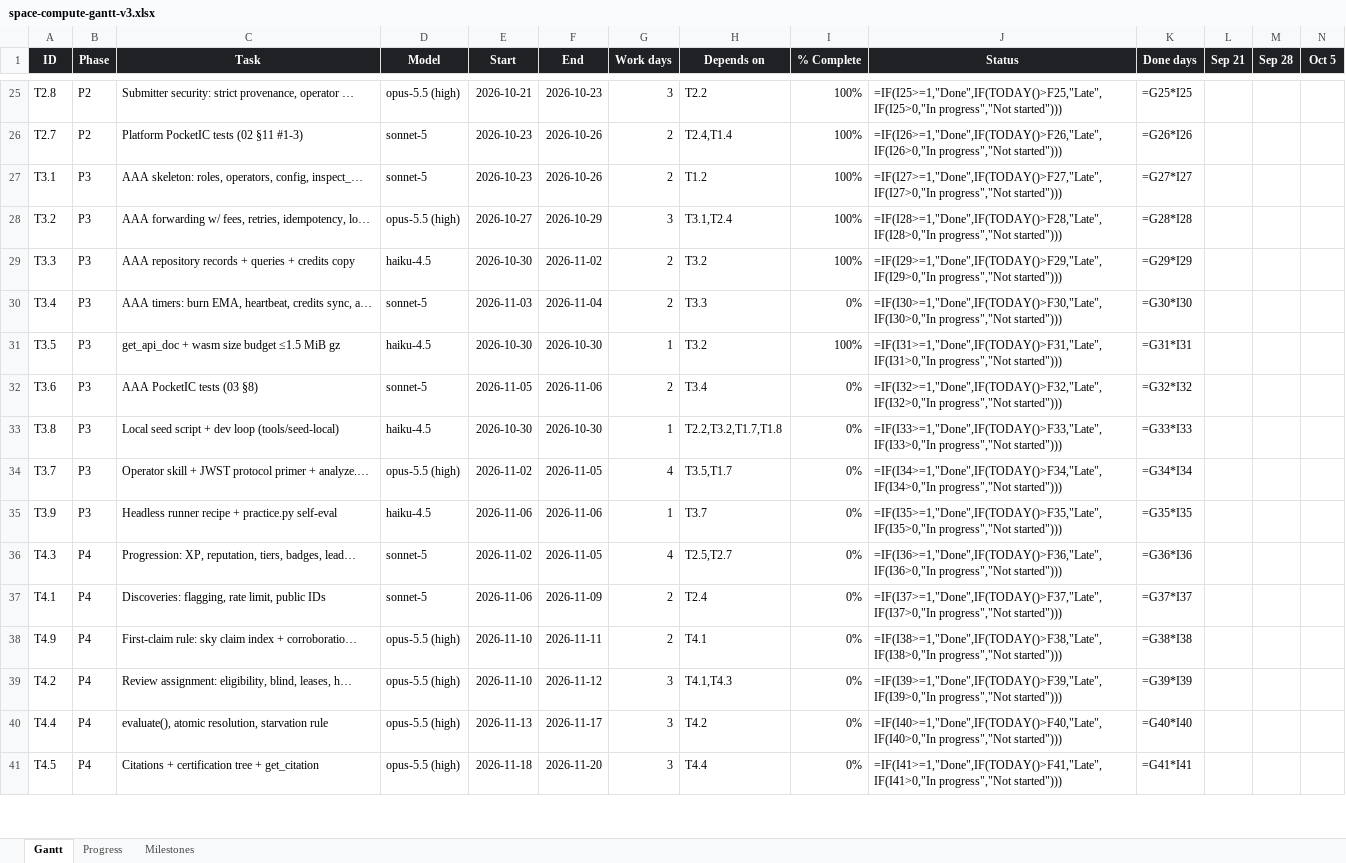
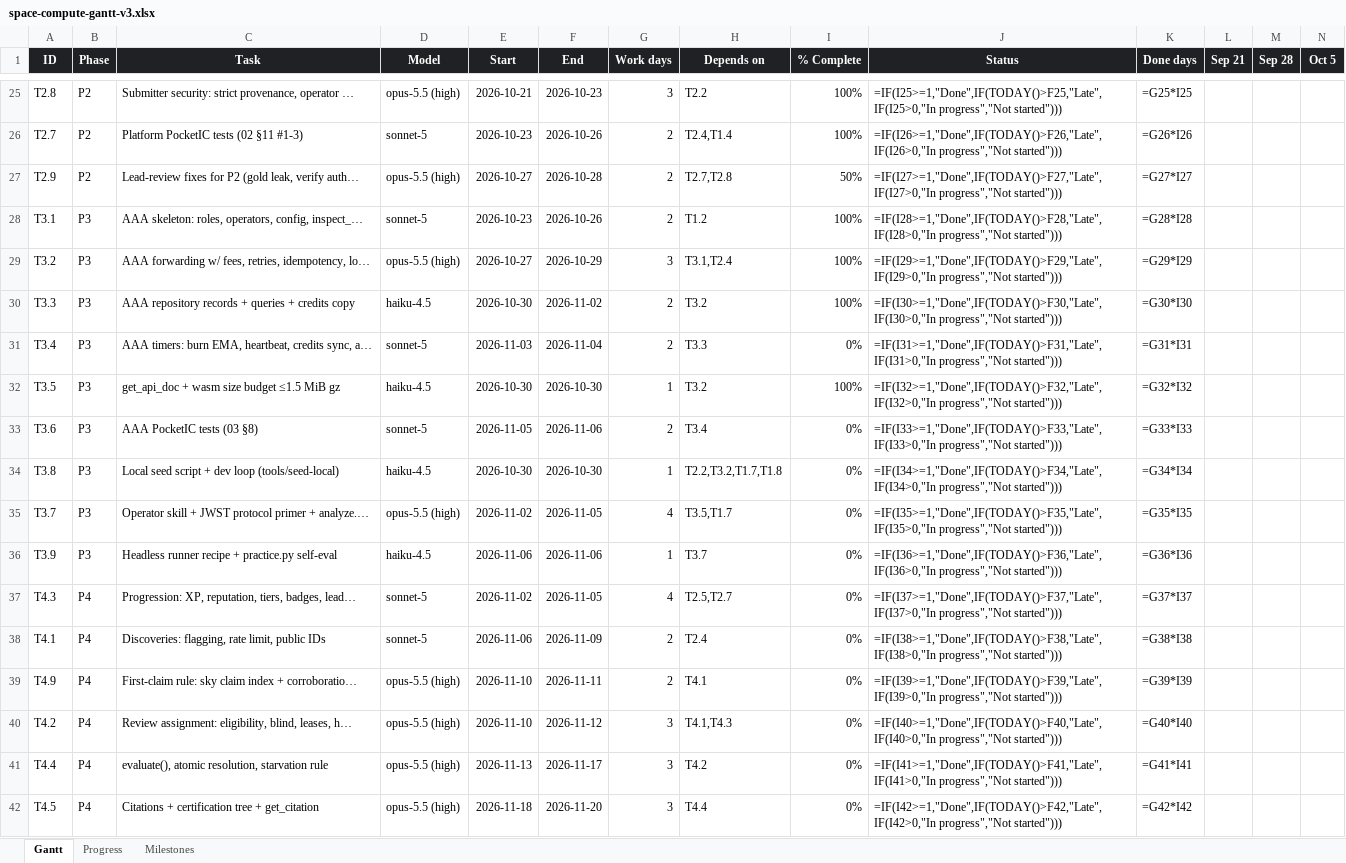
Before and after one commit to andreij6/space-compute, an Excel workbook: docs/space-compute-gantt-v3.xlsx, sheet Gantt, drawn as a sheet; only a part is shown, gaps mark what is left out; values as stored, in another font and other column widths than the file's, no borders; formulas without a stored value are shown as written; conditional formats not drawn; addresses are those after the commit; rows hold the shown columns only; the diff covers the shown part only; the diff names each change by its address in the sheet, - before the commit and + after, or states it on an @@ line.

```diff
--- a/docs/space-compute-gantt-v3.xlsx (sheet Gantt)
+++ b/docs/space-compute-gantt-v3.xlsx (sheet Gantt)
+row 27: T2.9 | P2 | Lead-review fixes for P2 (gold leak, verify auth… | opus-5.5 (high) | 2026-10-27 | 2026-10-28 | 2 | T2.7,T2.8 | 50% | =IF(I27>=1,"Done",IF(TODAY()>F27,"Late",IF(I27>0,"In progress","Not started"))) | =G27*I27
-J28 (Status): =IF(I27>=1,"Done",IF(TODAY()>F27,"Late",IF(I27>0,"In progress","Not started")))
+J28 (Status): =IF(I28>=1,"Done",IF(TODAY()>F28,"Late",IF(I28>0,"In progress","Not started")))
-K28 (Done days): =G27*I27
+K28 (Done days): =G28*I28
-J29 (Status): =IF(I28>=1,"Done",IF(TODAY()>F28,"Late",IF(I28>0,"In progress","Not started")))
+J29 (Status): =IF(I29>=1,"Done",IF(TODAY()>F29,"Late",IF(I29>0,"In progress","Not started")))
-K29 (Done days): =G28*I28
+K29 (Done days): =G29*I29
-J30 (Status): =IF(I29>=1,"Done",IF(TODAY()>F29,"Late",IF(I29>0,"In progress","Not started")))
+J30 (Status): =IF(I30>=1,"Done",IF(TODAY()>F30,"Late",IF(I30>0,"In progress","Not started")))
-K30 (Done days): =G29*I29
+K30 (Done days): =G30*I30
-J31 (Status): =IF(I30>=1,"Done",IF(TODAY()>F30,"Late",IF(I30>0,"In progress","Not started")))
+J31 (Status): =IF(I31>=1,"Done",IF(TODAY()>F31,"Late",IF(I31>0,"In progress","Not started")))
-K31 (Done days): =G30*I30
+K31 (Done days): =G31*I31
-J32 (Status): =IF(I31>=1,"Done",IF(TODAY()>F31,"Late",IF(I31>0,"In progress","Not started")))
+J32 (Status): =IF(I32>=1,"Done",IF(TODAY()>F32,"Late",IF(I32>0,"In progress","Not started")))
-K32 (Done days): =G31*I31
+K32 (Done days): =G32*I32
-J33 (Status): =IF(I32>=1,"Done",IF(TODAY()>F32,"Late",IF(I32>0,"In progress","Not started")))
+J33 (Status): =IF(I33>=1,"Done",IF(TODAY()>F33,"Late",IF(I33>0,"In progress","Not started")))
-K33 (Done days): =G32*I32
+K33 (Done days): =G33*I33
-J34 (Status): =IF(I33>=1,"Done",IF(TODAY()>F33,"Late",IF(I33>0,"In progress","Not started")))
+J34 (Status): =IF(I34>=1,"Done",IF(TODAY()>F34,"Late",IF(I34>0,"In progress","Not started")))
-K34 (Done days): =G33*I33
+K34 (Done days): =G34*I34
-J35 (Status): =IF(I34>=1,"Done",IF(TODAY()>F34,"Late",IF(I34>0,"In progress","Not started")))
+J35 (Status): =IF(I35>=1,"Done",IF(TODAY()>F35,"Late",IF(I35>0,"In progress","Not started")))
-K35 (Done days): =G34*I34
+K35 (Done days): =G35*I35
-J36 (Status): =IF(I35>=1,"Done",IF(TODAY()>F35,"Late",IF(I35>0,"In progress","Not started")))
+J36 (Status): =IF(I36>=1,"Done",IF(TODAY()>F36,"Late",IF(I36>0,"In progress","Not started")))
-K36 (Done days): =G35*I35
+K36 (Done days): =G36*I36
-J37 (Status): =IF(I36>=1,"Done",IF(TODAY()>F36,"Late",IF(I36>0,"In progress","Not started")))
+J37 (Status): =IF(I37>=1,"Done",IF(TODAY()>F37,"Late",IF(I37>0,"In progress","Not started")))
-K37 (Done days): =G36*I36
+K37 (Done days): =G37*I37
-J38 (Status): =IF(I37>=1,"Done",IF(TODAY()>F37,"Late",IF(I37>0,"In progress","Not started")))
+J38 (Status): =IF(I38>=1,"Done",IF(TODAY()>F38,"Late",IF(I38>0,"In progress","Not started")))
-K38 (Done days): =G37*I37
+K38 (Done days): =G38*I38
-J39 (Status): =IF(I38>=1,"Done",IF(TODAY()>F38,"Late",IF(I38>0,"In progress","Not started")))
+J39 (Status): =IF(I39>=1,"Done",IF(TODAY()>F39,"Late",IF(I39>0,"In progress","Not started")))
-K39 (Done days): =G38*I38
+K39 (Done days): =G39*I39
-J40 (Status): =IF(I39>=1,"Done",IF(TODAY()>F39,"Late",IF(I39>0,"In progress","Not started")))
+J40 (Status): =IF(I40>=1,"Done",IF(TODAY()>F40,"Late",IF(I40>0,"In progress","Not started")))
-K40 (Done days): =G39*I39
+K40 (Done days): =G40*I40
-J41 (Status): =IF(I40>=1,"Done",IF(TODAY()>F40,"Late",IF(I40>0,"In progress","Not started")))
+J41 (Status): =IF(I41>=1,"Done",IF(TODAY()>F41,"Late",IF(I41>0,"In progress","Not started")))
-K41 (Done days): =G40*I40
+K41 (Done days): =G41*I41
-J42 (Status): =IF(I41>=1,"Done",IF(TODAY()>F41,"Late",IF(I41>0,"In progress","Not started")))
+J42 (Status): =IF(I42>=1,"Done",IF(TODAY()>F42,"Late",IF(I42>0,"In progress","Not started")))
-K42 (Done days): =G41*I41
+K42 (Done days): =G42*I42
```
Also changed, not shown: 125 edited cells elsewhere in this sheet, sheet Progress, 18 other files.
